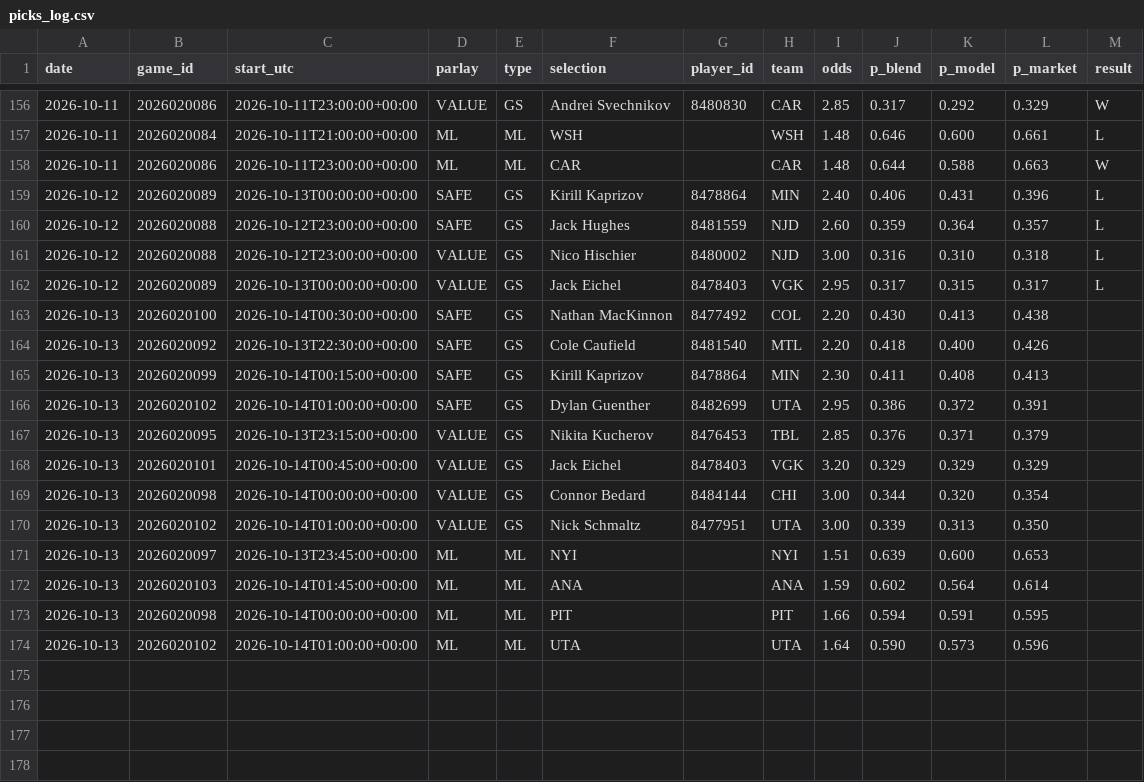
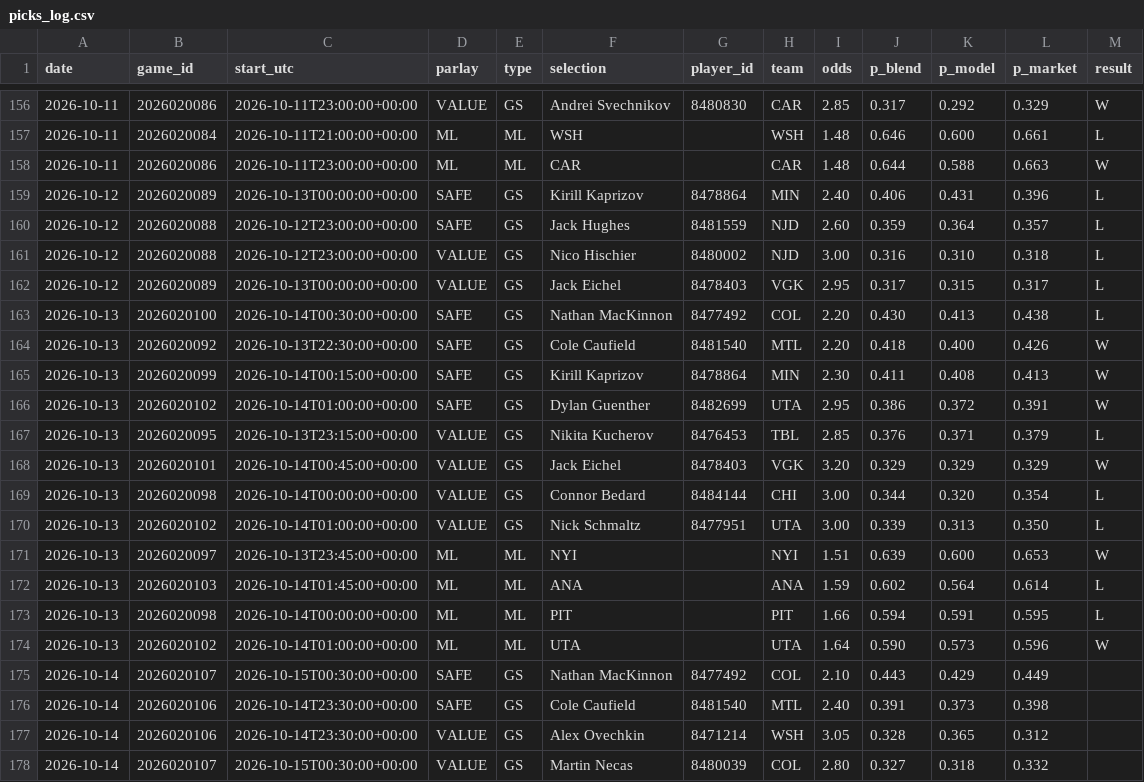
Before and after one commit to joshuajoshuajaja/jaja123, a CSV file: data/nhl/picks_log.csv, drawn as a sheet; only a part is shown, gaps mark what is left out.

```diff
--- a/data/nhl/picks_log.csv
+++ b/data/nhl/picks_log.csv
@@ -162,13 +162,17 @@ date,game_id,start_utc,parlay,type,selection,player_id,team,odds,p_blend,p_model
 2026-10-12,2026020089,2026-10-13T00:00:00+00:00,VALUE,GS,Jack Eichel,8478403,VGK,2.95,0.317,0.315,0.317,L
-2026-10-13,2026020100,2026-10-14T00:30:00+00:00,SAFE,GS,Nathan MacKinnon,8477492,COL,2.20,0.430,0.413,0.438,
-2026-10-13,2026020092,2026-10-13T22:30:00+00:00,SAFE,GS,Cole Caufield,8481540,MTL,2.20,0.418,0.400,0.426,
-2026-10-13,2026020099,2026-10-14T00:15:00+00:00,SAFE,GS,Kirill Kaprizov,8478864,MIN,2.30,0.411,0.408,0.413,
-2026-10-13,2026020102,2026-10-14T01:00:00+00:00,SAFE,GS,Dylan Guenther,8482699,UTA,2.95,0.386,0.372,0.391,
-2026-10-13,2026020095,2026-10-13T23:15:00+00:00,VALUE,GS,Nikita Kucherov,8476453,TBL,2.85,0.376,0.371,0.379,
-2026-10-13,2026020101,2026-10-14T00:45:00+00:00,VALUE,GS,Jack Eichel,8478403,VGK,3.20,0.329,0.329,0.329,
-2026-10-13,2026020098,2026-10-14T00:00:00+00:00,VALUE,GS,Connor Bedard,8484144,CHI,3.00,0.344,0.320,0.354,
-2026-10-13,2026020102,2026-10-14T01:00:00+00:00,VALUE,GS,Nick Schmaltz,8477951,UTA,3.00,0.339,0.313,0.350,
-2026-10-13,2026020097,2026-10-13T23:45:00+00:00,ML,ML,NYI,,NYI,1.51,0.639,0.600,0.653,
-2026-10-13,2026020103,2026-10-14T01:45:00+00:00,ML,ML,ANA,,ANA,1.59,0.602,0.564,0.614,
-2026-10-13,2026020098,2026-10-14T00:00:00+00:00,ML,ML,PIT,,PIT,1.66,0.594,0.591,0.595,
-2026-10-13,2026020102,2026-10-14T01:00:00+00:00,ML,ML,UTA,,UTA,1.64,0.590,0.573,0.596,
+2026-10-13,2026020100,2026-10-14T00:30:00+00:00,SAFE,GS,Nathan MacKinnon,8477492,COL,2.20,0.430,0.413,0.438,L
+2026-10-13,2026020092,2026-10-13T22:30:00+00:00,SAFE,GS,Cole Caufield,8481540,MTL,2.20,0.418,0.400,0.426,W
+2026-10-13,2026020099,2026-10-14T00:15:00+00:00,SAFE,GS,Kirill Kaprizov,8478864,MIN,2.30,0.411,0.408,0.413,W
+2026-10-13,2026020102,2026-10-14T01:00:00+00:00,SAFE,GS,Dylan Guenther,8482699,UTA,2.95,0.386,0.372,0.391,W
+2026-10-13,2026020095,2026-10-13T23:15:00+00:00,VALUE,GS,Nikita Kucherov,8476453,TBL,2.85,0.376,0.371,0.379,L
+2026-10-13,2026020101,2026-10-14T00:45:00+00:00,VALUE,GS,Jack Eichel,8478403,VGK,3.20,0.329,0.329,0.329,W
+2026-10-13,2026020098,2026-10-14T00:00:00+00:00,VALUE,GS,Connor Bedard,8484144,CHI,3.00,0.344,0.320,0.354,L
+2026-10-13,2026020102,2026-10-14T01:00:00+00:00,VALUE,GS,Nick Schmaltz,8477951,UTA,3.00,0.339,0.313,0.350,L
+2026-10-13,2026020097,2026-10-13T23:45:00+00:00,ML,ML,NYI,,NYI,1.51,0.639,0.600,0.653,W
+2026-10-13,2026020103,2026-10-14T01:45:00+00:00,ML,ML,ANA,,ANA,1.59,0.602,0.564,0.614,L
+2026-10-13,2026020098,2026-10-14T00:00:00+00:00,ML,ML,PIT,,PIT,1.66,0.594,0.591,0.595,L
+2026-10-13,2026020102,2026-10-14T01:00:00+00:00,ML,ML,UTA,,UTA,1.64,0.590,0.573,0.596,W
+2026-10-14,2026020107,2026-10-15T00:30:00+00:00,SAFE,GS,Nathan MacKinnon,8477492,COL,2.10,0.443,0.429,0.449,
+2026-10-14,2026020106,2026-10-14T23:30:00+00:00,SAFE,GS,Cole Caufield,8481540,MTL,2.40,0.391,0.373,0.398,
+2026-10-14,2026020106,2026-10-14T23:30:00+00:00,VALUE,GS,Alex Ovechkin,8471214,WSH,3.05,0.328,0.365,0.312,
+2026-10-14,2026020107,2026-10-15T00:30:00+00:00,VALUE,GS,Martin Necas,8480039,COL,2.80,0.327,0.318,0.332,
```
Also changed, not shown: 2 other files.
